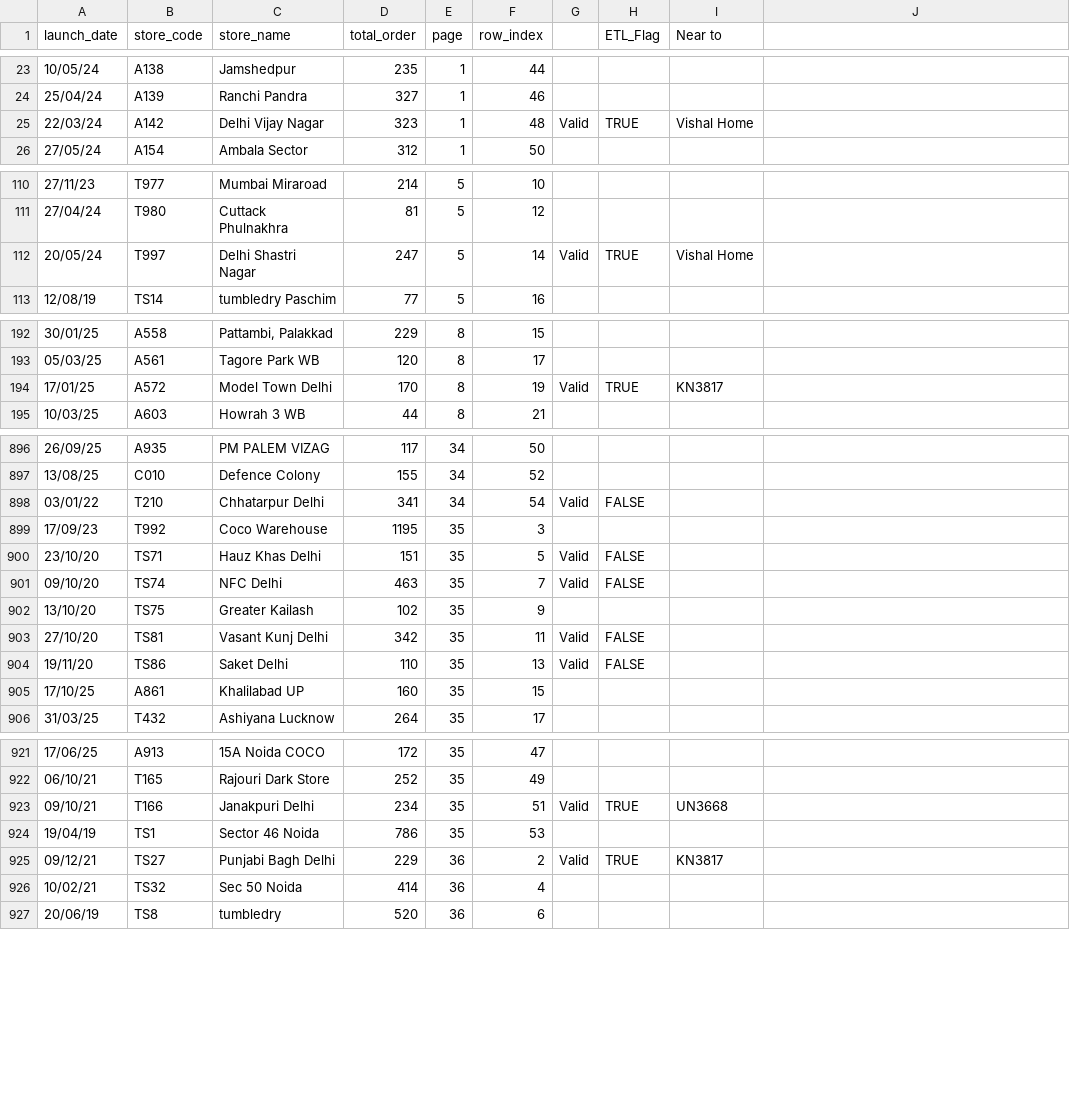
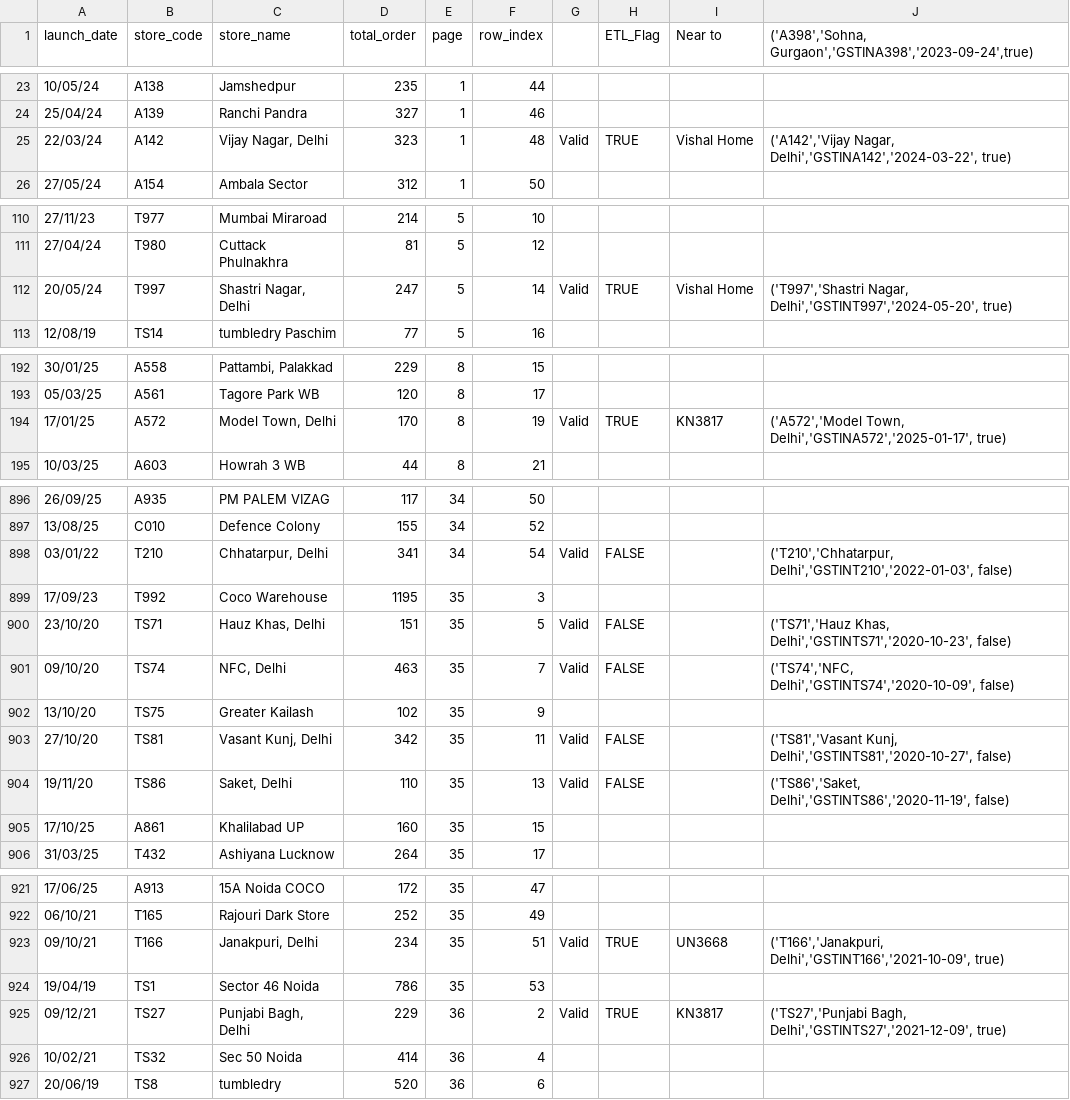
Before and after one commit to wagid-sheikh/simplify_downloader, a CSV file: scripts/store-list-clean.csv, drawn as a sheet; only a part is shown, gaps mark what is left out; the diff covers the shown part only.

```diff
--- a/scripts/store-list-clean.csv
+++ b/scripts/store-list-clean.csv
@@ -1 +1 @@
-launch_date,store_code,store_name,total_order,page,row_index,,ETL_Flag,Near to
+launch_date,store_code,store_name,total_order,page,row_index,,ETL_Flag,Near to,"('A398','Sohna, Gurgaon','GSTINA398','2023-09-24',true)"
@@ -25 +25 @@ launch_date,store_code,store_name,total_order,page,row_index,,ETL_Flag,Near to
-22/03/24,A142,Delhi Vijay Nagar,323,1,48,Valid,TRUE,Vishal Home
+22/03/24,A142,"Vijay Nagar, Delhi",323,1,48,Valid,TRUE,Vishal Home,"('A142','Vijay Nagar, Delhi','GSTINA142','2024-03-22', true)"
@@ -112 +112 @@ launch_date,store_code,store_name,total_order,page,row_index,,ETL_Flag,Near to
-20/05/24,T997,Delhi Shastri Nagar,247,5,14,Valid,TRUE,Vishal Home
+20/05/24,T997,"Shastri Nagar, Delhi",247,5,14,Valid,TRUE,Vishal Home,"('T997','Shastri Nagar, Delhi','GSTINT997','2024-05-20', true)"
@@ -194 +194 @@ launch_date,store_code,store_name,total_order,page,row_index,,ETL_Flag,Near to
-17/01/25,A572,Model Town Delhi,170,8,19,Valid,TRUE,KN3817
+17/01/25,A572,"Model Town, Delhi",170,8,19,Valid,TRUE,KN3817,"('A572','Model Town, Delhi','GSTINA572','2025-01-17', true)"
@@ -898 +898 @@ launch_date,store_code,store_name,total_order,page,row_index,,ETL_Flag,Near to
-03/01/22,T210,Chhatarpur Delhi,341,34,54,Valid,FALSE,
+03/01/22,T210,"Chhatarpur, Delhi",341,34,54,Valid,FALSE,,"('T210','Chhatarpur, Delhi','GSTINT210','2022-01-03', false)"
@@ -900,2 +900,2 @@ launch_date,store_code,store_name,total_order,page,row_index,,ETL_Flag,Near to
-23/10/20,TS71,Hauz Khas Delhi,151,35,5,Valid,FALSE,
-09/10/20,TS74,NFC Delhi,463,35,7,Valid,FALSE,
+23/10/20,TS71,"Hauz Khas, Delhi",151,35,5,Valid,FALSE,,"('TS71','Hauz Khas, Delhi','GSTINTS71','2020-10-23', false)"
+09/10/20,TS74,"NFC, Delhi",463,35,7,Valid,FALSE,,"('TS74','NFC, Delhi','GSTINTS74','2020-10-09', false)"
@@ -903,2 +903,2 @@ launch_date,store_code,store_name,total_order,page,row_index,,ETL_Flag,Near to
-27/10/20,TS81,Vasant Kunj Delhi,342,35,11,Valid,FALSE,
-19/11/20,TS86,Saket Delhi,110,35,13,Valid,FALSE,
+27/10/20,TS81,"Vasant Kunj, Delhi",342,35,11,Valid,FALSE,,"('TS81','Vasant Kunj, Delhi','GSTINTS81','2020-10-27', false)"
+19/11/20,TS86,"Saket, Delhi",110,35,13,Valid,FALSE,,"('TS86','Saket, Delhi','GSTINTS86','2020-11-19', false)"
@@ -923 +923 @@ launch_date,store_code,store_name,total_order,page,row_index,,ETL_Flag,Near to
-09/10/21,T166,Janakpuri Delhi,234,35,51,Valid,TRUE,UN3668
+09/10/21,T166,"Janakpuri, Delhi",234,35,51,Valid,TRUE,UN3668,"('T166','Janakpuri, Delhi','GSTINT166','2021-10-09', true)"
@@ -925 +925 @@ launch_date,store_code,store_name,total_order,page,row_index,,ETL_Flag,Near to
-09/12/21,TS27,Punjabi Bagh Delhi,229,36,2,Valid,TRUE,KN3817
+09/12/21,TS27,"Punjabi Bagh, Delhi",229,36,2,Valid,TRUE,KN3817,"('TS27','Punjabi Bagh, Delhi','GSTINTS27','2021-12-09', true)"
```
Also changed, not shown: 13 edited cells elsewhere in this file, 1 other file.
